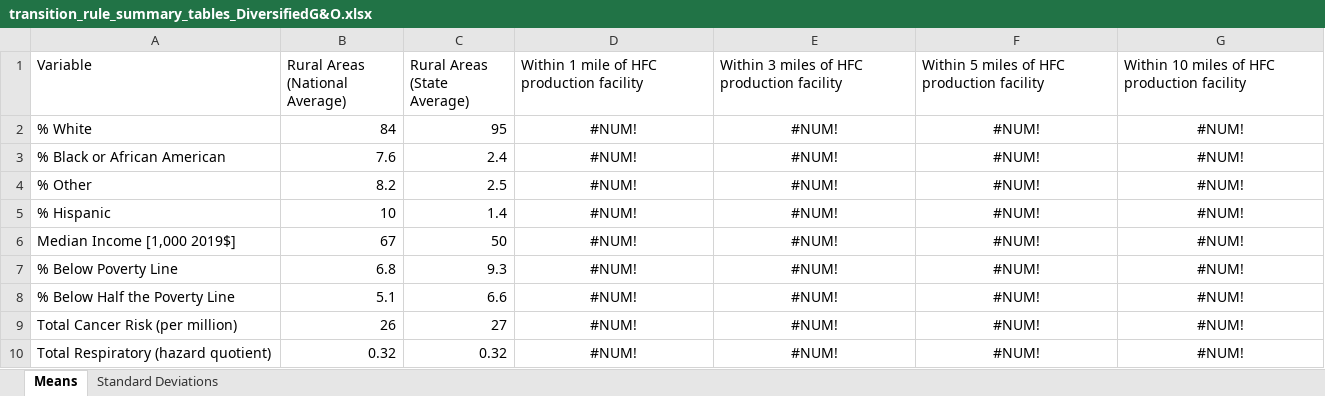
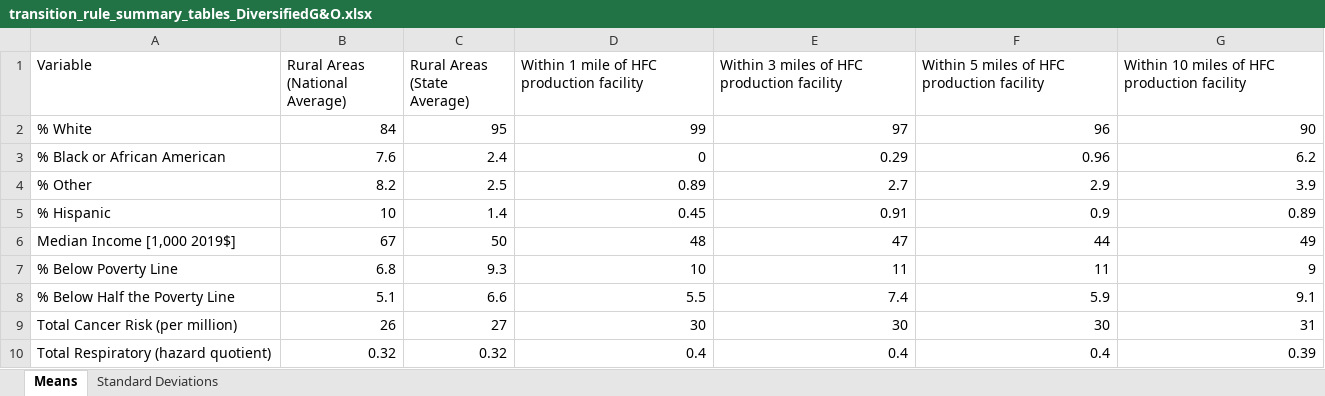
Before and after one commit to jaredcreason/F_Gas_Rules, an Excel workbook: output/Transitions Rule/summary_tables/transition_rule_summary_tables_DiversifiedG&O.xlsx, sheet Means, drawn as a sheet; values as stored, in another font and other column widths than the file's, no borders; the diff names each change by its address in the sheet, - before the commit and + after, or states it on an @@ line.

```diff
--- a/output/Transitions Rule/summary_tables/transition_rule_summary_tables_DiversifiedG&O.xlsx (sheet Means)
+++ b/output/Transitions Rule/summary_tables/transition_rule_summary_tables_DiversifiedG&O.xlsx (sheet Means)
-D2: #NUM!
+D2: 99
-D2:G10 alignment: center
+D2:G10 alignment: right
-E2: #NUM!
+E2: 97
-F2: #NUM!
+F2: 96
-G2: #NUM!
+G2: 90
-D3: #NUM!
+D3: 0
-E3: #NUM!
+E3: 0.29
-F3: #NUM!
+F3: 0.96
-G3: #NUM!
+G3: 6.2
-D4: #NUM!
+D4: 0.89
-E4: #NUM!
+E4: 2.7
-F4: #NUM!
+F4: 2.9
-G4: #NUM!
+G4: 3.9
-D5: #NUM!
+D5: 0.45
-E5: #NUM!
+E5: 0.91
-F5: #NUM!
+F5: 0.9
-G5: #NUM!
+G5: 0.89
-D6: #NUM!
+D6: 48
-E6: #NUM!
+E6: 47
-F6: #NUM!
+F6: 44
-G6: #NUM!
+G6: 49
-D7: #NUM!
+D7: 10
-E7: #NUM!
+E7: 11
-F7: #NUM!
+F7: 11
-G7: #NUM!
+G7: 9
-D8: #NUM!
+D8: 5.5
-E8: #NUM!
+E8: 7.4
-F8: #NUM!
+F8: 5.9
-G8: #NUM!
+G8: 9.1
-D9: #NUM!
+D9: 30
-E9: #NUM!
+E9: 30
-F9: #NUM!
+F9: 30
-G9: #NUM!
+G9: 31
-D10: #NUM!
+D10: 0.4
-E10: #NUM!
+E10: 0.4
-F10: #NUM!
+F10: 0.4
-G10: #NUM!
+G10: 0.39
```
Also changed, not shown: sheet Standard Deviations, data/hfc_facilities-4-8-22_w_additions V2_frsID_updatedlatlon.xlsx, output/Transitions Rule/facility_data/transition_rule_facility_demographics_5mi.xlsx, 23 other files.
